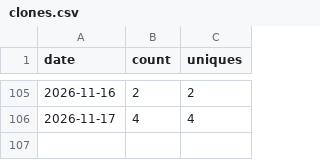
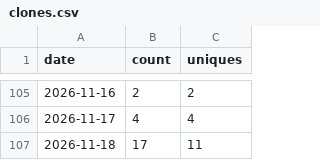
Before and after one commit to sanlanka/dbt-anywhere, a CSV file: stats/clones.csv, drawn as a sheet; only a part is shown, gaps mark what is left out.

```diff
--- a/stats/clones.csv
+++ b/stats/clones.csv
@@ -106 +106,2 @@ date,count,uniques
 2026-11-17,4,4
+2026-11-18,17,11
```
Also changed, not shown: stats/views.csv, 2 other files.
